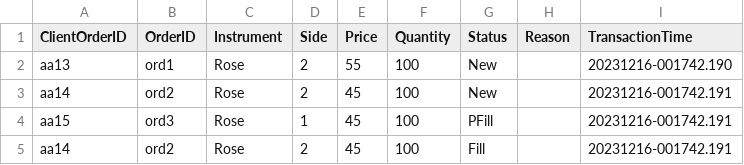
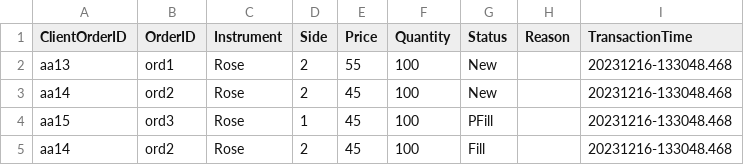
Before and after one commit to AwesomeNipun/flower-exchange, a CSV file: Outputs/example_4.csv, drawn as a sheet.

```diff
--- a/Outputs/example_4.csv
+++ b/Outputs/example_4.csv
@@ -1,5 +1,5 @@
 ClientOrderID, OrderID, Instrument, Side, Price, Quantity, Status, Reason,TransactionTime
-aa13,ord1,Rose,2,55,100,New,,20231216-001742.190
-aa14,ord2,Rose,2,45,100,New,,20231216-001742.191
-aa15,ord3,Rose,1,45,100,PFill,,20231216-001742.191
-aa14,ord2,Rose,2,45,100,Fill,,20231216-001742.191
+aa13,ord1,Rose,2,55,100,New,,20231216-133048.468
+aa14,ord2,Rose,2,45,100,New,,20231216-133048.468
+aa15,ord3,Rose,1,45,100,PFill,,20231216-133048.468
+aa14,ord2,Rose,2,45,100,Fill,,20231216-133048.468
```
Also changed, not shown: Outputs/example_2.csv, Outputs/example_3.csv, 8 other files.
